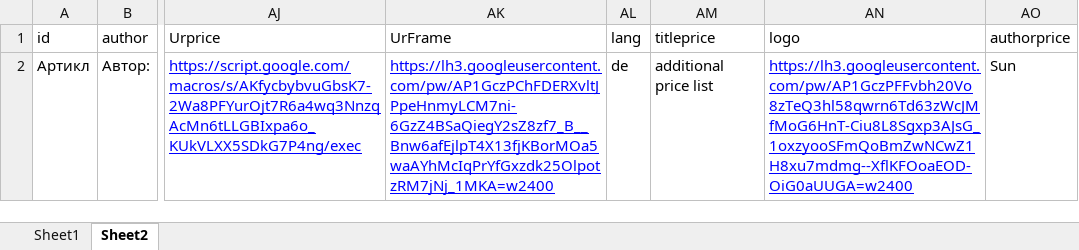
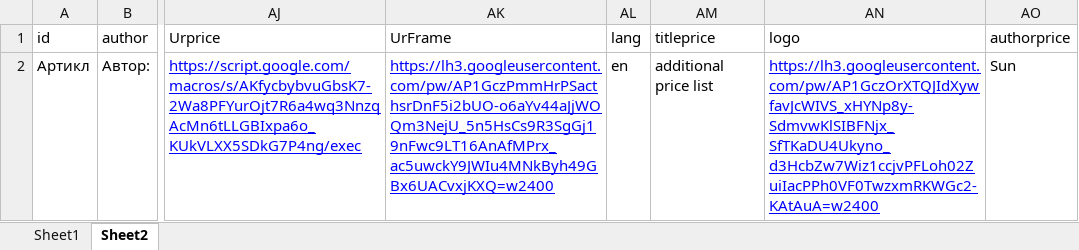
Before and after one commit to AnjiBarik/emarc, an Excel workbook: emarket/samples/reference-tables/Price.xlsx, sheet Sheet2, drawn as a sheet; only a part is shown, gaps mark what is left out; values as stored, in another font and other column widths than the file's, no borders; charts and pictures not drawn; the diff names each change by its address in the sheet, - before the commit and + after, or states it on an @@ line.

```diff
--- a/emarket/samples/reference-tables/Price.xlsx (sheet Sheet2)
+++ b/emarket/samples/reference-tables/Price.xlsx (sheet Sheet2)
-AK2 (UrFrame): https://lh3.googleusercontent.com/pw/AP1GczPChFDERXvltJPpeHnmyLCM7ni-6GzZ4BSaQiegY2sZ8zf7_B__Bnw6afEjlpT4X13fjKBorMOa5waAYhMcIqPrYfGxzdk25OlpotzRM7jNj_1MKA=w2400
+AK2 (UrFrame): https://lh3.googleusercontent.com/pw/AP1GczPmmHrPSacthsrDnF5i2bUO-o6aYv44aJjWOQm3NejU_5n5HsCs9R3SgGj19nFwc9LT16AnAfMPrx_ac5uwckY9JWIu4MNkByh49GBx6UACvxjKXQ=w2400
-AL2 (lang): de
+AL2 (lang): en
-AN2 (logo): https://lh3.googleusercontent.com/pw/AP1GczPFFvbh20Vo8zTeQ3hl58qwrn6Td63zWcJMfMoG6HnT-Ciu8L8Sgxp3AJsG_1oxzyooSFmQoBmZwNCwZ1H8xu7mdmg--XflKFOoaEOD-OiG0aUUGA=w2400
+AN2 (logo): https://lh3.googleusercontent.com/pw/AP1GczOrXTQJIdXywfavJcWIVS_xHYNp8y-SdmvwKlSIBFNjx_SfTKaDU4Ukyno_d3HcbZw7Wiz1ccjvPFLoh02ZuiIacPPh0VF0TwzxmRKWGc2-KAtAuA=w2400
```
Also changed, not shown: sheet Sheet1, 1 other file.
